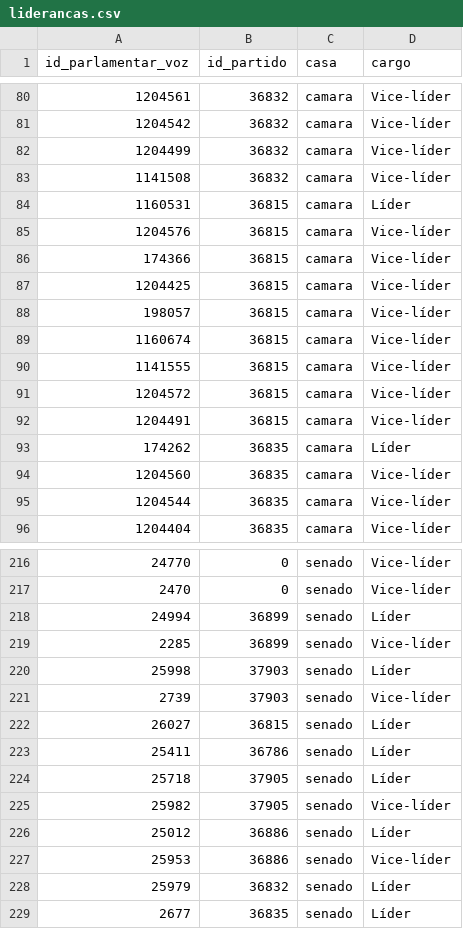
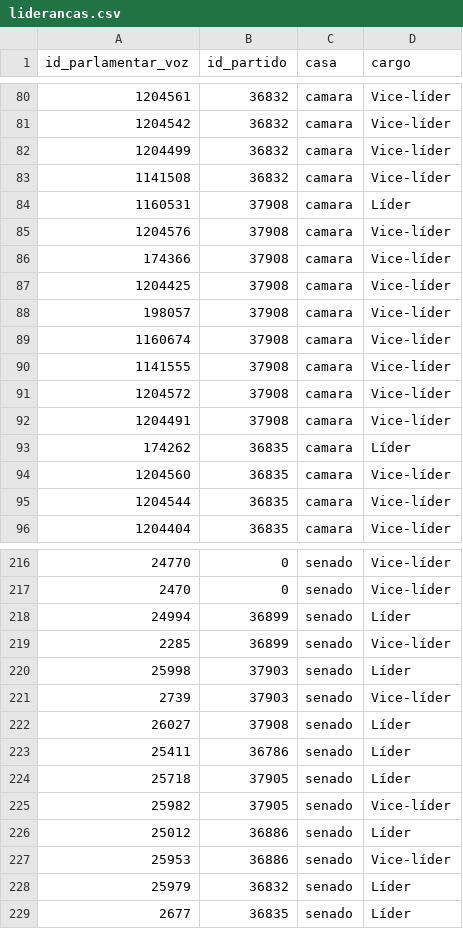
Before and after one commit to parlametria/perfil-parlamentar-dados, a CSV file: bd/data/liderancas.csv, drawn as a sheet; only a part is shown, gaps mark what is left out.

```diff
--- a/bd/data/liderancas.csv
+++ b/bd/data/liderancas.csv
@@ -83,11 +83,11 @@ id_parlamentar_voz,id_partido,casa,cargo
 1141508,36832,camara,Vice-líder
-1160531,36815,camara,Líder
-1204576,36815,camara,Vice-líder
-174366,36815,camara,Vice-líder
-1204425,36815,camara,Vice-líder
-198057,36815,camara,Vice-líder
-1160674,36815,camara,Vice-líder
-1141555,36815,camara,Vice-líder
-1204572,36815,camara,Vice-líder
-1204491,36815,camara,Vice-líder
+1160531,37908,camara,Líder
+1204576,37908,camara,Vice-líder
+174366,37908,camara,Vice-líder
+1204425,37908,camara,Vice-líder
+198057,37908,camara,Vice-líder
+1160674,37908,camara,Vice-líder
+1141555,37908,camara,Vice-líder
+1204572,37908,camara,Vice-líder
+1204491,37908,camara,Vice-líder
 174262,36835,camara,Líder
@@ -221,3 +221,3 @@ id_parlamentar_voz,id_partido,casa,cargo
 2739,37903,senado,Vice-líder
-26027,36815,senado,Líder
+26027,37908,senado,Líder
 25411,36786,senado,Líder
```
Also changed, not shown: bd/data/investimento_partidario_parlamentar.csv, bd/data/parlamentares.csv, 4 other files.
